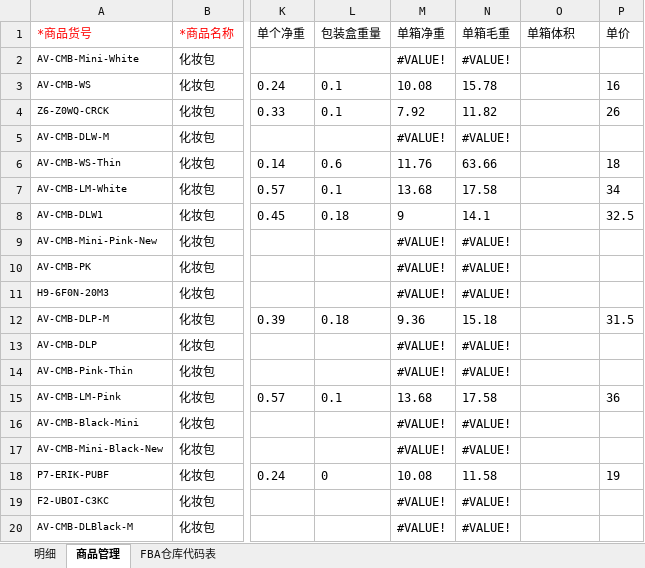
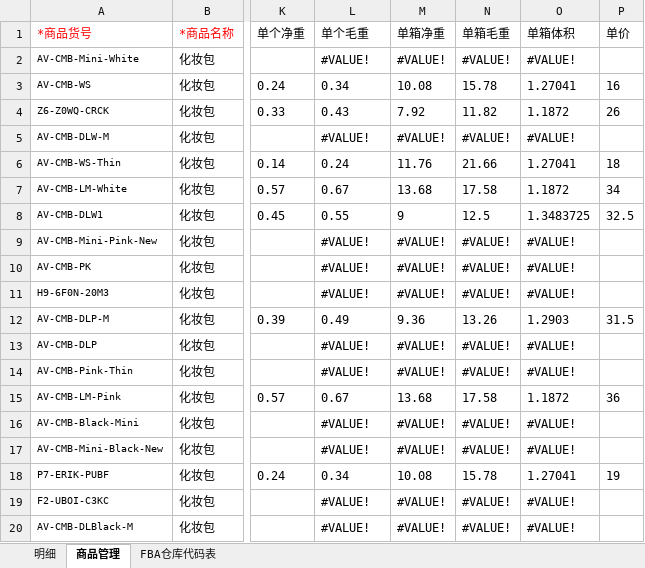
Before and after one commit to yblance/AMZ-, an Excel workbook: templates/产品明细模板.xlsx, sheet 商品管理, drawn as a sheet; only a part is shown, gaps mark what is left out; values as stored, in another font and other column widths than the file's, no borders; conditional formats not drawn; the diff covers the shown part only; the diff names each change by its address in the sheet, - before the commit and + after, or states it on an @@ line.

Commit message:
更新产品明细模板

```diff
--- a/templates/产品明细模板.xlsx (sheet 商品管理)
+++ b/templates/产品明细模板.xlsx (sheet 商品管理)
-L1: 包装盒重量
+L1: 单个毛重
-L2 (单个毛重): (empty)
+L2 (单个毛重): #VALUE!
-O2 (单箱体积): (empty)
+O2 (单箱体积): #VALUE!
-L3 (单个毛重): 0.1
+L3 (单个毛重): 0.34
-O3 (单箱体积): (empty)
+O3 (单箱体积): 1.27041
-L4 (单个毛重): 0.1
+L4 (单个毛重): 0.43
-O4 (单箱体积): (empty)
+O4 (单箱体积): 1.1872
-L5 (单个毛重): (empty)
+L5 (单个毛重): #VALUE!
-O5 (单箱体积): (empty)
+O5 (单箱体积): #VALUE!
-L6 (单个毛重): 0.6
+L6 (单个毛重): 0.24
-N6 (单箱毛重): 63.66
+N6 (单箱毛重): 21.66
-O6 (单箱体积): (empty)
+O6 (单箱体积): 1.27041
-L7 (单个毛重): 0.1
+L7 (单个毛重): 0.67
-O7 (单箱体积): (empty)
+O7 (单箱体积): 1.1872
-L8 (单个毛重): 0.18
+L8 (单个毛重): 0.55
-N8 (单箱毛重): 14.1
+N8 (单箱毛重): 12.5
-O8 (单箱体积): (empty)
+O8 (单箱体积): 1.3483725
-L9:L11 (单个毛重): (empty)
+L9:L11 (单个毛重): #VALUE!
-O9:O11 (单箱体积): (empty)
+O9:O11 (单箱体积): #VALUE!
-L12 (单个毛重): 0.18
+L12 (单个毛重): 0.49
-N12 (单箱毛重): 15.18
+N12 (单箱毛重): 13.26
-O12 (单箱体积): (empty)
+O12 (单箱体积): 1.2903
-L13:L14 (单个毛重): (empty)
+L13:L14 (单个毛重): #VALUE!
-O13:O14 (单箱体积): (empty)
+O13:O14 (单箱体积): #VALUE!
-L15 (单个毛重): 0.1
+L15 (单个毛重): 0.67
-O15 (单箱体积): (empty)
+O15 (单箱体积): 1.1872
-L16:L17 (单个毛重): (empty)
+L16:L17 (单个毛重): #VALUE!
-O16:O17 (单箱体积): (empty)
+O16:O17 (单箱体积): #VALUE!
-L18 (单个毛重): 0
+L18 (单个毛重): 0.34
-N18 (单箱毛重): 11.58
+N18 (单箱毛重): 15.78
-O18 (单箱体积): (empty)
+O18 (单箱体积): 1.27041
-L19:L20 (单个毛重): (empty)
+L19:L20 (单个毛重): #VALUE!
-O19:O20 (单箱体积): (empty)
+O19:O20 (单箱体积): #VALUE!
```
Also changed, not shown: 324 edited cells elsewhere in this sheet, sheet 明细, formulas that keep their value.
